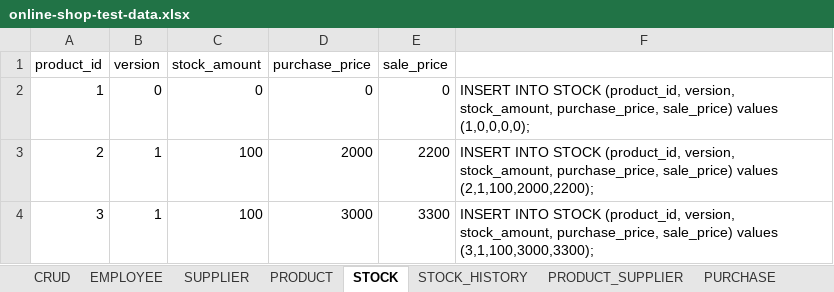
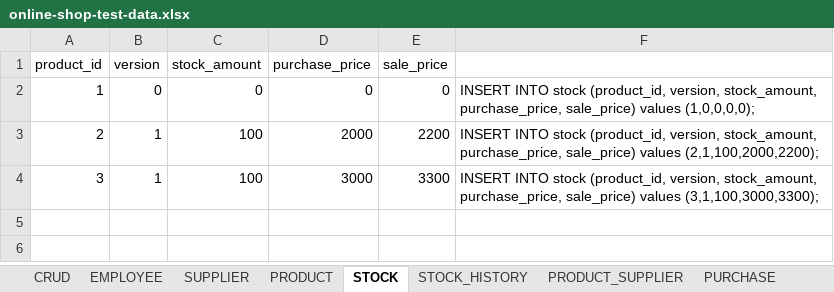
Before and after one commit to minlwin/spring-weekend-202603, an Excel workbook: ep16-spring-transaction/online-shop-test-data.xlsx, sheet STOCK, drawn as a sheet; values as stored, in another font and other column widths than the file's, no borders; the diff names each change by its address in the sheet, - before the commit and + after, or states it on an @@ line.

```diff
--- a/ep16-spring-transaction/online-shop-test-data.xlsx (sheet STOCK)
+++ b/ep16-spring-transaction/online-shop-test-data.xlsx (sheet STOCK)
-F2: INSERT INTO STOCK (product_id, version,…
+F2: INSERT INTO stock (product_id, version,…
-F3: INSERT INTO STOCK (product_id, version,…
+F3: INSERT INTO stock (product_id, version,…
-F4: INSERT INTO STOCK (product_id, version,…
+F4: INSERT INTO stock (product_id, version,…
```
Also changed, not shown: sheet SUPPLIER, sheet STOCK_HISTORY, sheet PRODUCT_SUPPLIER, sheet PRODUCT, sheet PURCHASE_PRODUCT, sheet PURCHASE, 1 other file.
